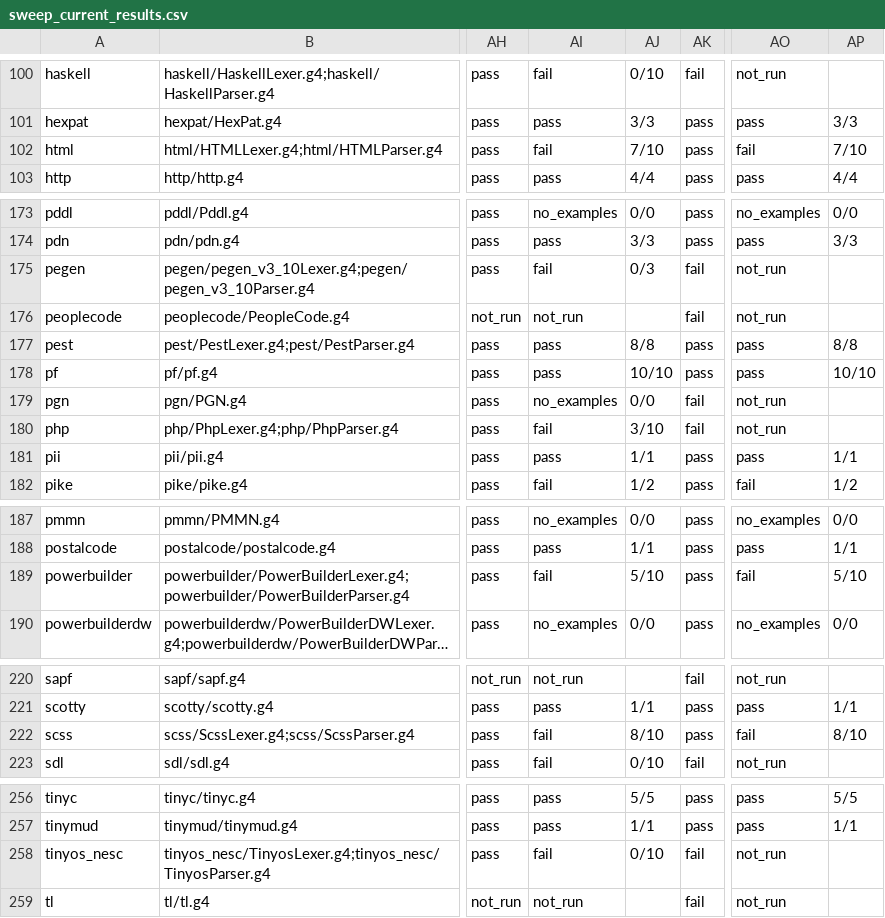
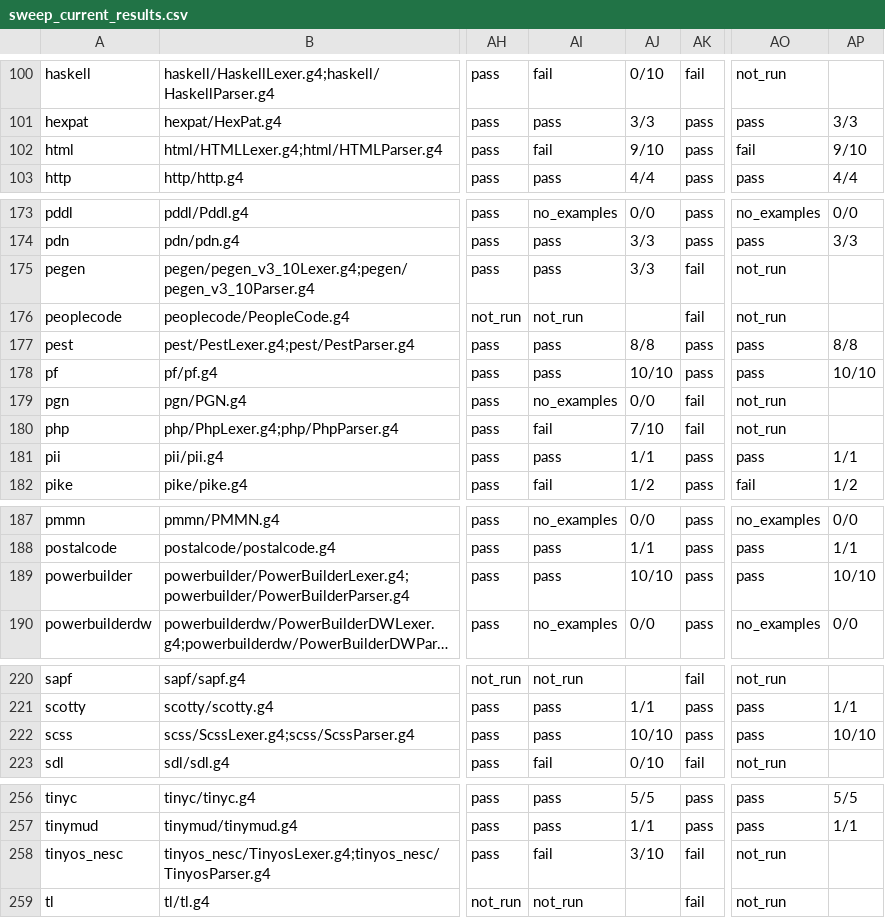
Before and after one commit to reardan/w, a CSV file: libs/extras/grammars/antlr_to_pg/sweep_current_results.csv, drawn as a sheet; only a part is shown, gaps mark what is left out; long unchanged cells end in …; the diff covers the shown part only; the diff names each change by its address in the sheet, - before the commit and + after, or states it on an @@ line.

```diff
--- a/libs/extras/grammars/antlr_to_pg/sweep_current_results.csv
+++ b/libs/extras/grammars/antlr_to_pg/sweep_current_results.csv
-AJ102: 7/10
+AJ102: 9/10
-AP102: 7/10
+AP102: 9/10
-AI175: fail
+AI175: pass
-AJ175: 0/3
+AJ175: 3/3
-AJ180: 3/10
+AJ180: 7/10
-AI189: fail
+AI189: pass
-AJ189: 5/10
+AJ189: 10/10
-AO189: fail
+AO189: pass
-AP189: 5/10
+AP189: 10/10
-AI222: fail
+AI222: pass
-AJ222: 8/10
+AJ222: 10/10
-AO222: fail
+AO222: pass
-AP222: 8/10
+AP222: 10/10
-AJ258: 0/10
+AJ258: 3/10
```
Also changed, not shown: 21 edited cells elsewhere in this file, 8 other files.
